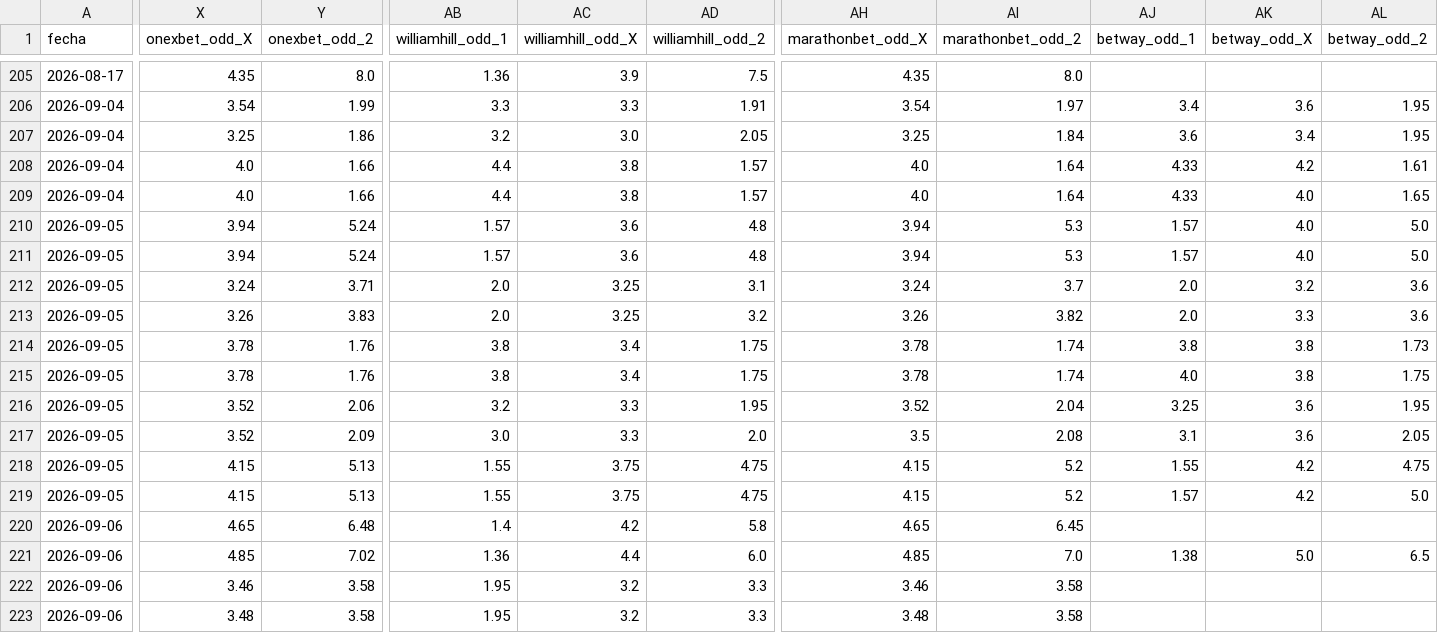
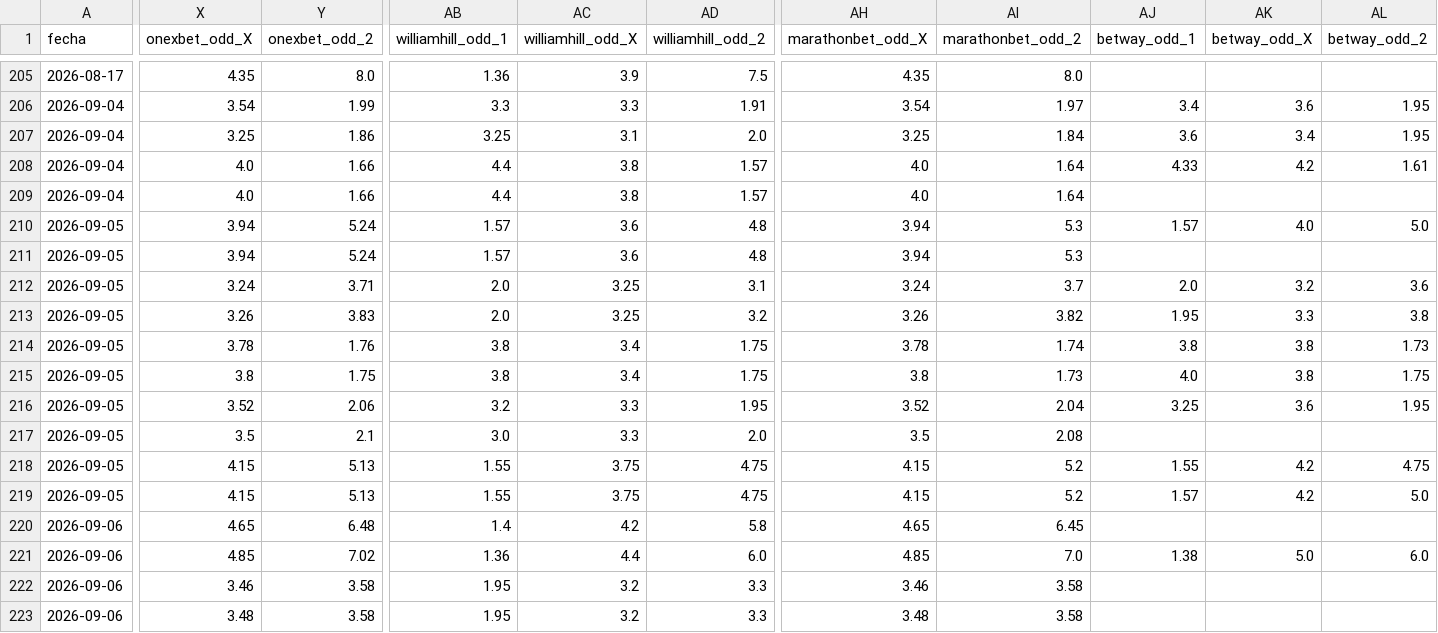
Before and after one commit to MauCarVaz1995/LigaMX, a CSV file: data/processed/odds_ligamx.csv, drawn as a sheet; only a part is shown, gaps mark what is left out; the diff covers the shown part only; the diff names each change by its address in the sheet, - before the commit and + after, or states it on an @@ line.

```diff
--- a/data/processed/odds_ligamx.csv
+++ b/data/processed/odds_ligamx.csv
-AB207 (williamhill_odd_1): 3.2
+AB207 (williamhill_odd_1): 3.25
-AC207 (williamhill_odd_X): 3.0
+AC207 (williamhill_odd_X): 3.1
-AD207 (williamhill_odd_2): 2.05
+AD207 (williamhill_odd_2): 2.0
-AJ209 (betway_odd_1): 4.33
+AJ209 (betway_odd_1): (empty)
-AK209 (betway_odd_X): 4.0
+AK209 (betway_odd_X): (empty)
-AL209 (betway_odd_2): 1.65
+AL209 (betway_odd_2): (empty)
-AJ211 (betway_odd_1): 1.57
+AJ211 (betway_odd_1): (empty)
-AK211 (betway_odd_X): 4.0
+AK211 (betway_odd_X): (empty)
-AL211 (betway_odd_2): 5.0
+AL211 (betway_odd_2): (empty)
-AJ213 (betway_odd_1): 2.0
+AJ213 (betway_odd_1): 1.95
-AL213 (betway_odd_2): 3.6
+AL213 (betway_odd_2): 3.8
-X215 (onexbet_odd_X): 3.78
+X215 (onexbet_odd_X): 3.8
-Y215 (onexbet_odd_2): 1.76
+Y215 (onexbet_odd_2): 1.75
-AH215 (marathonbet_odd_X): 3.78
+AH215 (marathonbet_odd_X): 3.8
-AI215 (marathonbet_odd_2): 1.74
+AI215 (marathonbet_odd_2): 1.73
-X217 (onexbet_odd_X): 3.52
+X217 (onexbet_odd_X): 3.5
-Y217 (onexbet_odd_2): 2.09
+Y217 (onexbet_odd_2): 2.1
-AJ217 (betway_odd_1): 3.1
+AJ217 (betway_odd_1): (empty)
-AK217 (betway_odd_X): 3.6
+AK217 (betway_odd_X): (empty)
-AL217 (betway_odd_2): 2.05
+AL217 (betway_odd_2): (empty)
-AL221 (betway_odd_2): 6.5
+AL221 (betway_odd_2): 6.0
```
Also changed, not shown: 2 edited cells elsewhere in this file, 1 other file.
